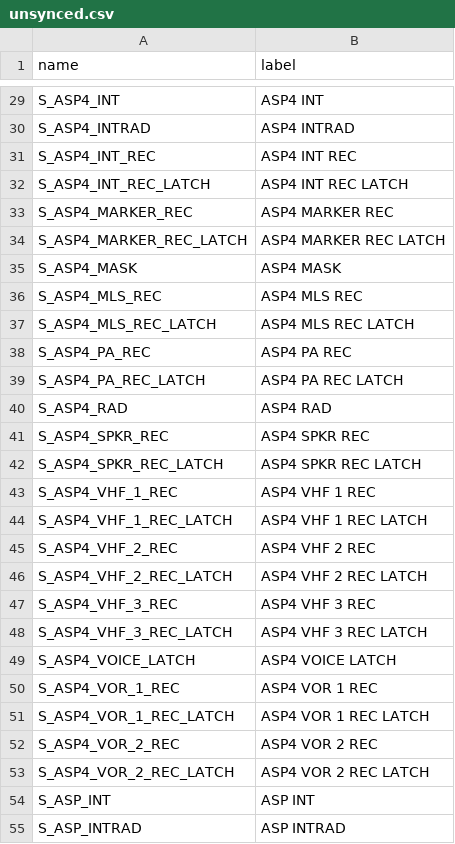
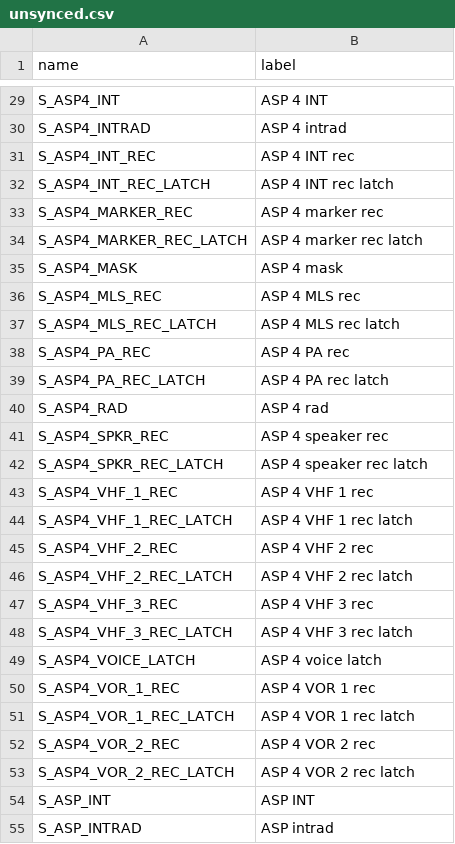
Before and after one commit to timperz-dsc/Crosscheck, a CSV file: profiles/fenix-a320/unsynced.csv, drawn as a sheet; only a part is shown, gaps mark what is left out; the diff covers the shown part only; the diff names each change by its address in the sheet, - before the commit and + after, or states it on an @@ line.

```diff
--- a/profiles/fenix-a320/unsynced.csv
+++ b/profiles/fenix-a320/unsynced.csv
-B29 (label): ASP4 INT
+B29 (label): ASP 4 INT
-B30 (label): ASP4 INTRAD
+B30 (label): ASP 4 intrad
-B31 (label): ASP4 INT REC
+B31 (label): ASP 4 INT rec
-B32 (label): ASP4 INT REC LATCH
+B32 (label): ASP 4 INT rec latch
-B33 (label): ASP4 MARKER REC
+B33 (label): ASP 4 marker rec
-B34 (label): ASP4 MARKER REC LATCH
+B34 (label): ASP 4 marker rec latch
-B35 (label): ASP4 MASK
+B35 (label): ASP 4 mask
-B36 (label): ASP4 MLS REC
+B36 (label): ASP 4 MLS rec
-B37 (label): ASP4 MLS REC LATCH
+B37 (label): ASP 4 MLS rec latch
-B38 (label): ASP4 PA REC
+B38 (label): ASP 4 PA rec
-B39 (label): ASP4 PA REC LATCH
+B39 (label): ASP 4 PA rec latch
-B40 (label): ASP4 RAD
+B40 (label): ASP 4 rad
-B41 (label): ASP4 SPKR REC
+B41 (label): ASP 4 speaker rec
-B42 (label): ASP4 SPKR REC LATCH
+B42 (label): ASP 4 speaker rec latch
-B43 (label): ASP4 VHF 1 REC
+B43 (label): ASP 4 VHF 1 rec
-B44 (label): ASP4 VHF 1 REC LATCH
+B44 (label): ASP 4 VHF 1 rec latch
-B45 (label): ASP4 VHF 2 REC
+B45 (label): ASP 4 VHF 2 rec
-B46 (label): ASP4 VHF 2 REC LATCH
+B46 (label): ASP 4 VHF 2 rec latch
-B47 (label): ASP4 VHF 3 REC
+B47 (label): ASP 4 VHF 3 rec
-B48 (label): ASP4 VHF 3 REC LATCH
+B48 (label): ASP 4 VHF 3 rec latch
-B49 (label): ASP4 VOICE LATCH
+B49 (label): ASP 4 voice latch
-B50 (label): ASP4 VOR 1 REC
+B50 (label): ASP 4 VOR 1 rec
-B51 (label): ASP4 VOR 1 REC LATCH
+B51 (label): ASP 4 VOR 1 rec latch
-B52 (label): ASP4 VOR 2 REC
+B52 (label): ASP 4 VOR 2 rec
-B53 (label): ASP4 VOR 2 REC LATCH
+B53 (label): ASP 4 VOR 2 rec latch
-B55 (label): ASP INTRAD
+B55 (label): ASP intrad
```
Also changed, not shown: 113 edited cells elsewhere in this file, 42 other files.
